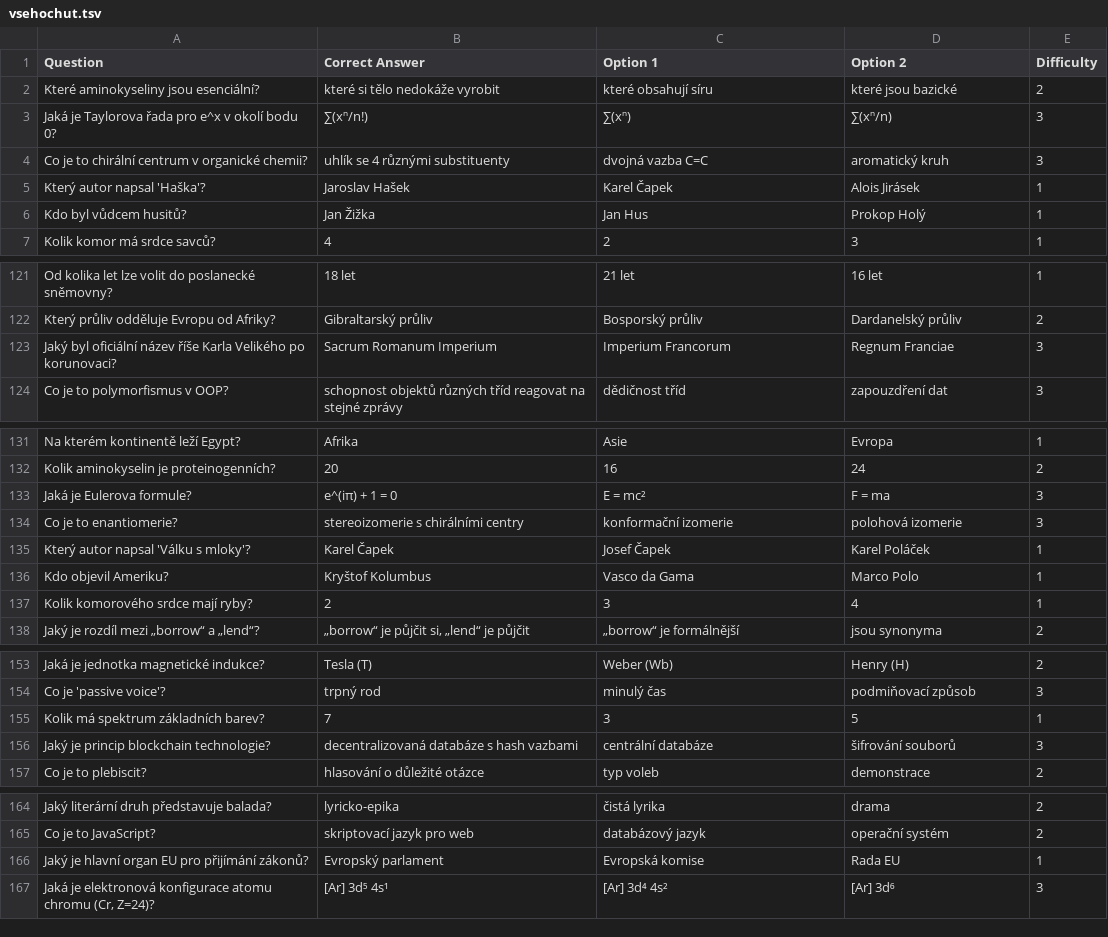
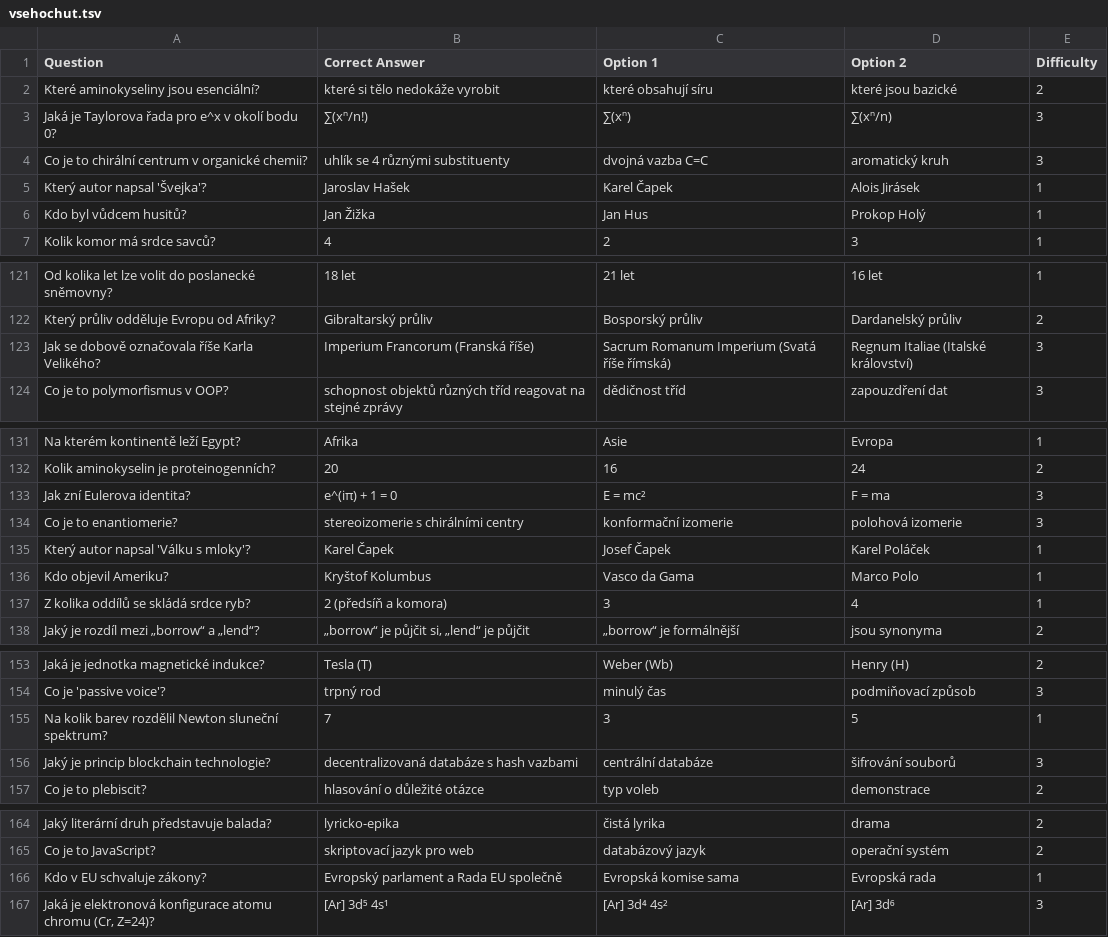
Before and after one commit to etCharion/opakovacky, a TSV file: data/vsehochut.tsv, drawn as a sheet; only a part is shown, gaps mark what is left out; the diff covers the shown part only.

```diff
--- a/data/vsehochut.tsv
+++ b/data/vsehochut.tsv
@@ -4,3 +4,3 @@ Jaká je Taylorova řada pro e^x v okolí bodu 0?	∑(xⁿ/n!)	∑(xⁿ)	∑(x
 Co je to chirální centrum v organické chemii?	uhlík se 4 různými substituenty	dvojná vazba C=C	aromatický kruh	3
-Který autor napsal 'Haška'?	Jaroslav Hašek	Karel Čapek	Alois Jirásek	1
+Který autor napsal 'Švejka'?	Jaroslav Hašek	Karel Čapek	Alois Jirásek	1
 Kdo byl vůdcem husitů?	Jan Žižka	Jan Hus	Prokop Holý	1
@@ -122,3 +122,3 @@ Od kolika let lze volit do poslanecké sněmovny?	18 let	21 let	16 let	1
 Který průliv odděluje Evropu od Afriky?	Gibraltarský průliv	Bosporský průliv	Dardanelský průliv	2
-Jaký byl oficiální název říše Karla Velikého po korunovaci?	Sacrum Romanum Imperium	Imperium Francorum	Regnum Franciae	3
+Jak se dobově označovala říše Karla Velikého?	Imperium Francorum (Franská říše)	Sacrum Romanum Imperium (Svatá říše římská)	Regnum Italiae (Italské království)	3
 Co je to polymorfismus v OOP?	schopnost objektů různých tříd reagovat na stejné zprávy	dědičnost tříd	zapouzdření dat	3
@@ -132,3 +132,3 @@ Na kterém kontinentě leží Egypt?	Afrika	Asie	Evropa	1
 Kolik aminokyselin je proteinogenních?	20	16	24	2
-Jaká je Eulerova formule?	e^(iπ) + 1 = 0	E = mc²	F = ma	3
+Jak zní Eulerova identita?	e^(iπ) + 1 = 0	E = mc²	F = ma	3
 Co je to enantiomerie?	stereoizomerie s chirálními centry	konformační izomerie	polohová izomerie	3
@@ -136,3 +136,3 @@ Který autor napsal 'Válku s mloky'?	Karel Čapek	Josef Čapek	Karel Poláček
 Kdo objevil Ameriku?	Kryštof Kolumbus	Vasco da Gama	Marco Polo	1
-Kolik komorového srdce mají ryby?	2	3	4	1
+Z kolika oddílů se skládá srdce ryb?	2 (předsíň a komora)	3	4	1
 Jaký je rozdíl mezi „borrow“ a „lend“?	„borrow“ je půjčit si, „lend“ je půjčit	„borrow“ je formálnější	jsou synonyma	2
@@ -154,3 +154,3 @@ Jaká je jednotka magnetické indukce?	Tesla (T)	Weber (Wb)	Henry (H)	2
 Co je 'passive voice'?	trpný rod	minulý čas	podmiňovací způsob	3
-Kolik má spektrum základních barev?	7	3	5	1
+Na kolik barev rozdělil Newton sluneční spektrum?	7	3	5	1
 Jaký je princip blockchain technologie?	decentralizovaná databáze s hash vazbami	centrální databáze	šifrování souborů	3
@@ -165,3 +165,3 @@ Jaký literární druh představuje balada?	lyricko-epika	čistá lyrika	drama	2
 Co je to JavaScript?	skriptovací jazyk pro web	databázový jazyk	operační systém	2
-Jaký je hlavní organ EU pro přijímání zákonů?	Evropský parlament	Evropská komise	Rada EU	1
+Kdo v EU schvaluje zákony?	Evropský parlament a Rada EU společně	Evropská komise sama	Evropská rada	1
 Jaká je elektronová konfigurace atomu chromu (Cr, Z=24)?	[Ar] 3d⁵ 4s¹	[Ar] 3d⁴ 4s²	[Ar] 3d⁶	3
```
Also changed, not shown: 1 edited cell elsewhere in this file.
